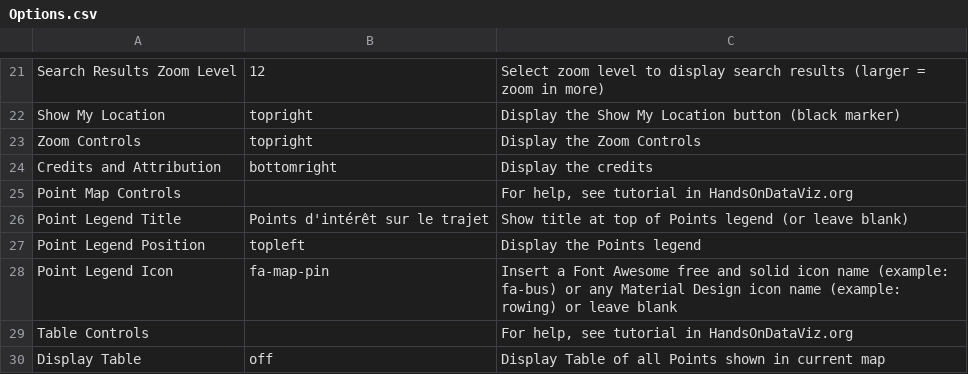
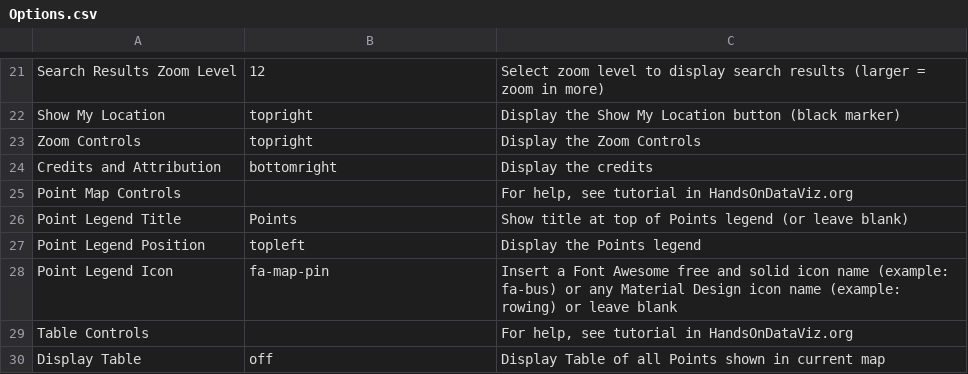
Before and after one commit to telerama/-leaflet-maps-with-google-sheets, a CSV file: csv/Options.csv, drawn as a sheet; only a part is shown, gaps mark what is left out.

Commit message:
Add files via upload

```diff
--- a/csv/Options.csv
+++ b/csv/Options.csv
@@ -25,3 +25,3 @@ Credits and Attribution,bottomright,Display the credits
 Point Map Controls,,"For help, see tutorial in HandsOnDataViz.org"
-Point Legend Title,Points d'intérêt sur le trajet,Show title at top of Points legend (or leave blank)
+Point Legend Title,Points,Show title at top of Points legend (or leave blank)
 Point Legend Position,topleft,Display the Points legend
```
